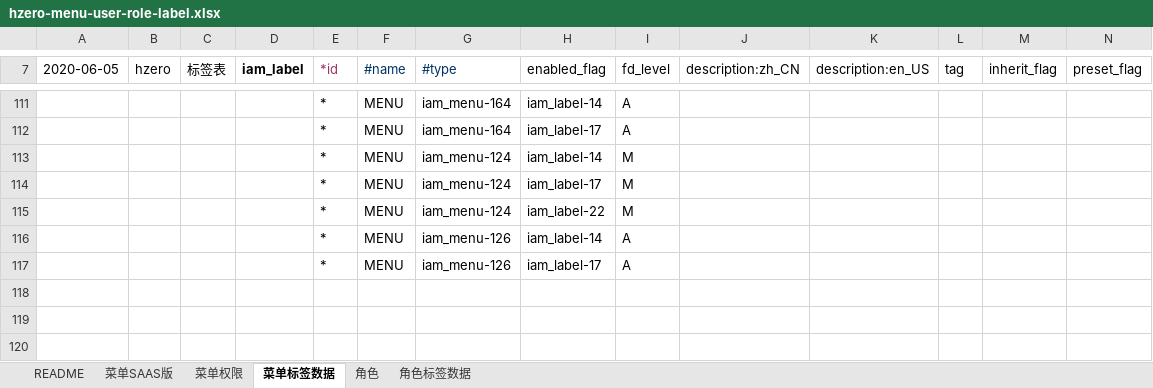
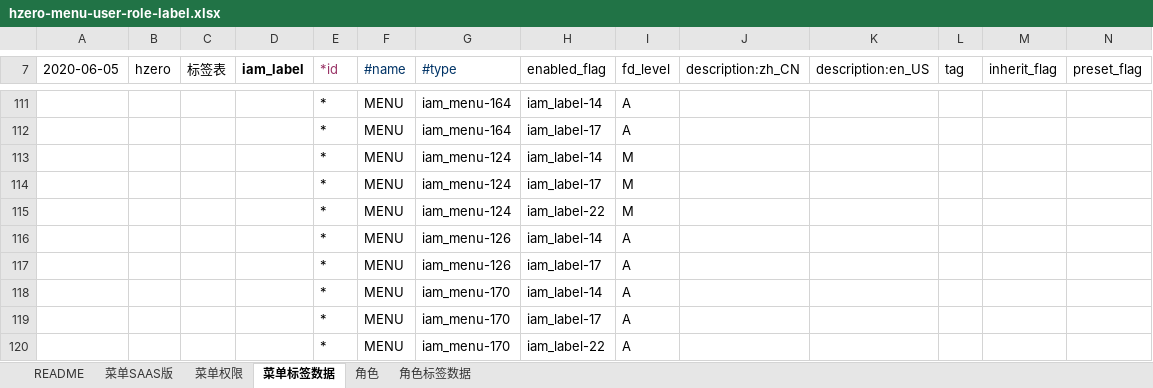
Before and after one commit to open-hand/devops-service, an Excel workbook: src/main/resources/script/db/init-data/devops_service/hzero_platform/hzero-menu-user-role-label.xlsx, sheet 菜单标签数据, drawn as a sheet; only a part is shown, gaps mark what is left out; values as stored, in another font and other column widths than the file's, no borders; rows hold the shown columns only; the diff names each change by its address in the sheet, - before the commit and + after, or states it on an @@ line.

```diff
--- a/src/main/resources/script/db/init-data/devops_service/hzero_platform/hzero-menu-user-role-label.xlsx (sheet 菜单标签数据)
+++ b/src/main/resources/script/db/init-data/devops_service/hzero_platform/hzero-menu-user-role-label.xlsx (sheet 菜单标签数据)
+row 118:  |  |  |  | * | MENU | iam_menu-170 | iam_label-14 | A
+row 119:  |  |  |  | * | MENU | iam_menu-170 | iam_label-17 | A
+row 120:  |  |  |  | * | MENU | iam_menu-170 | iam_label-22 | A
```
Also changed, not shown: sheet 角色, sheet 菜单SAAS版, sheet 菜单权限.
